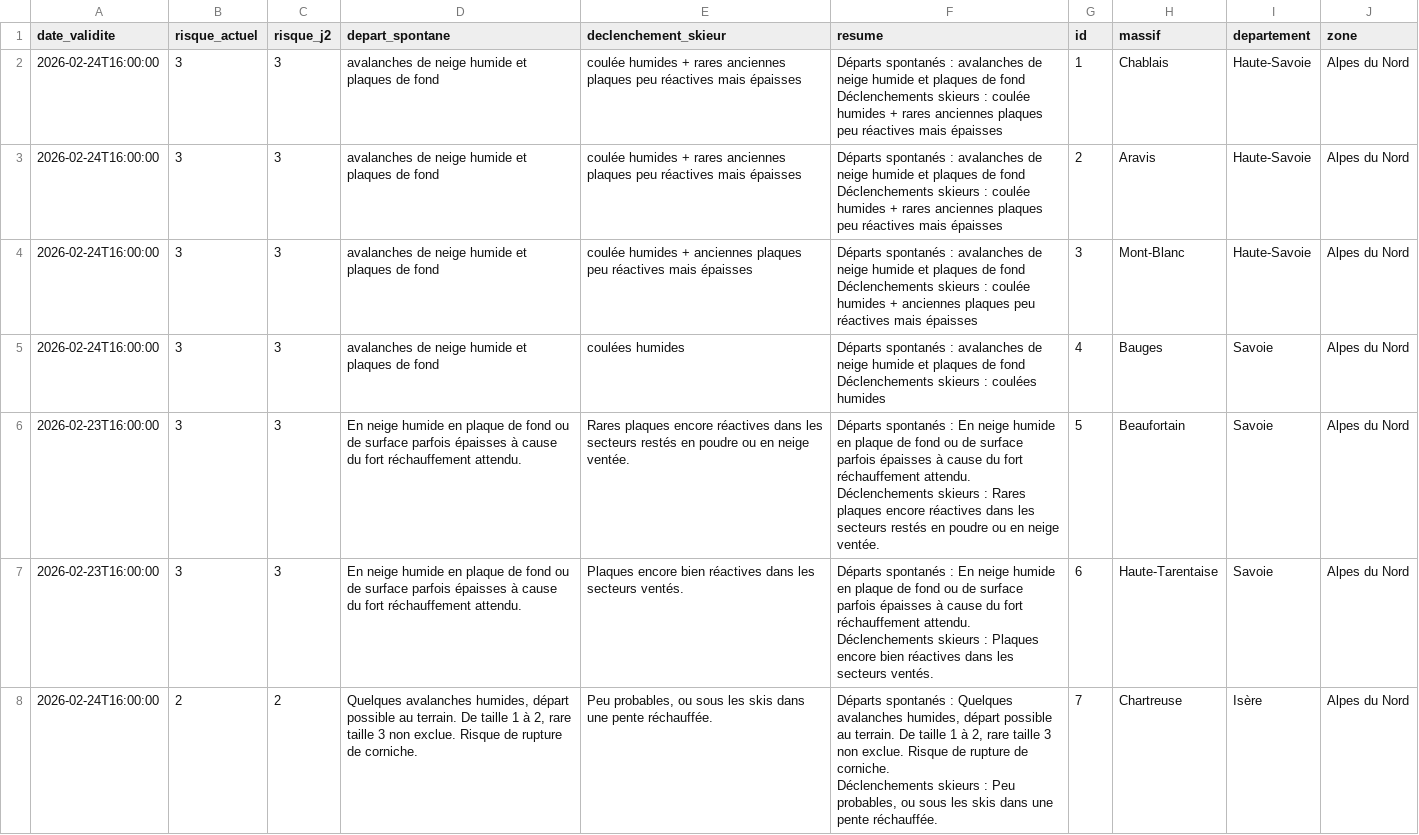
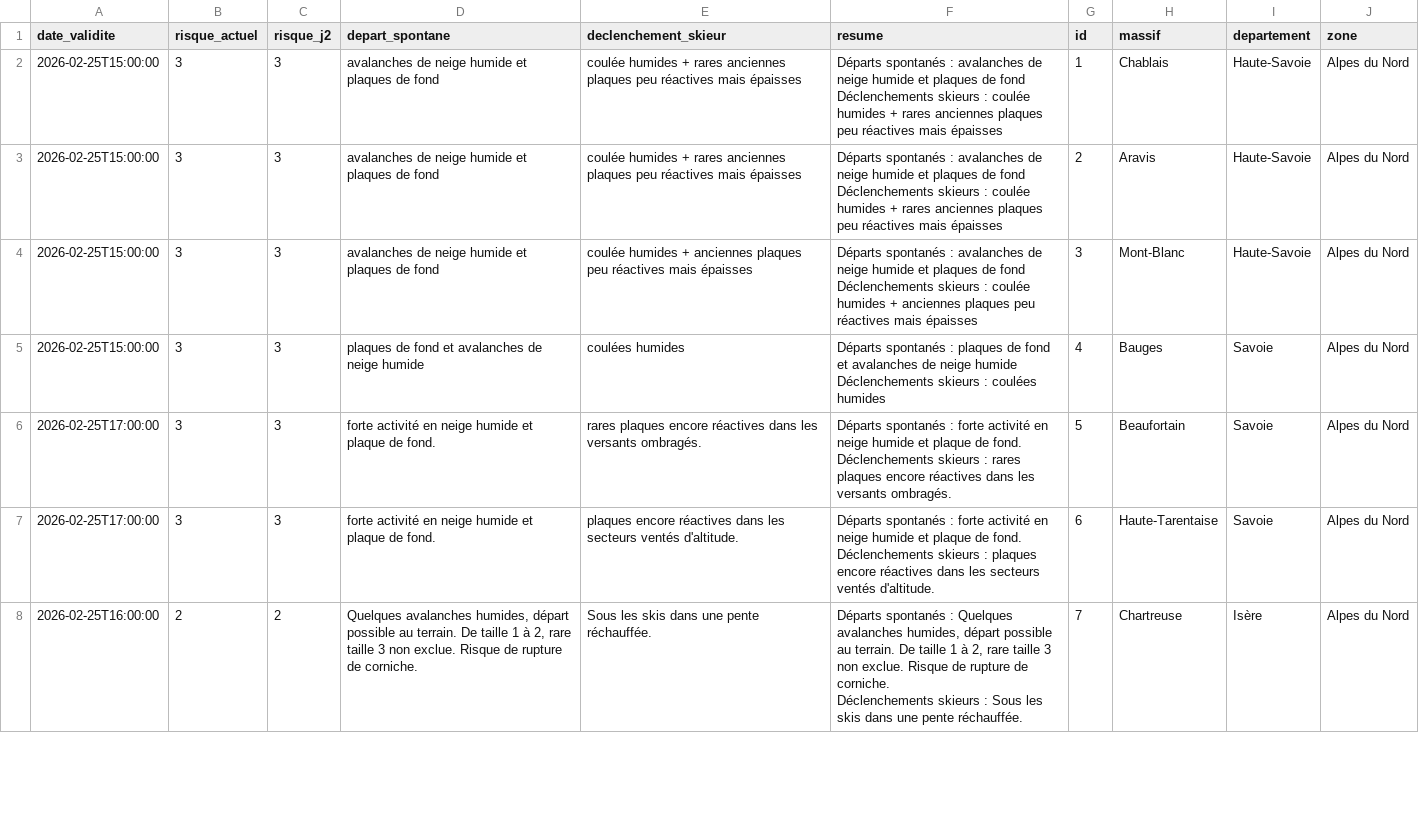
Before and after one commit to Tinevagio/Ski-touring-live, a CSV file: data/bera_latest.csv, drawn as a sheet; only a part is shown; the diff covers the shown part only.

Commit message:
🔄 Update BERA data - 2026-02-25 15:45 UTC

```diff
--- a/data/bera_latest.csv
+++ b/data/bera_latest.csv
@@ -1,15 +1,15 @@
 date_validite,risque_actuel,risque_j2,depart_spontane,declenchement_skieur,resume,id,massif,departement,zone
-2026-02-24T16:00:00,3,3,avalanches de neige humide et plaques de fond,coulée humides + rares anciennes plaques peu réactives mais épaisses,"Départs spontanés : avalanches de neige humide et plaques de fond
-Déclenchements skieurs : coulée humides + rares anciennes plaques peu réactives mais épaisses",1,Chablais,Haute-Savoie,Alpes du Nord
-2026-02-24T16:00:00,3,3,avalanches de neige humide et plaques de fond,coulée humides + rares anciennes plaques peu réactives mais épaisses,"Départs spontanés : avalanches de neige humide et plaques de fond
-Déclenchements skieurs : coulée humides + rares anciennes plaques peu réactives mais épaisses",2,Aravis,Haute-Savoie,Alpes du Nord
-2026-02-24T16:00:00,3,3,avalanches de neige humide et plaques de fond,coulée humides + anciennes plaques peu réactives mais épaisses,"Départs spontanés : avalanches de neige humide et plaques de fond
-Déclenchements skieurs : coulée humides + anciennes plaques peu réactives mais épaisses",3,Mont-Blanc,Haute-Savoie,Alpes du Nord
-2026-02-24T16:00:00,3,3,avalanches de neige humide et plaques de fond,coulées humides,"Départs spontanés : avalanches de neige humide et plaques de fond
-Déclenchements skieurs : coulées humides",4,Bauges,Savoie,Alpes du Nord
-2026-02-23T16:00:00,3,3,En neige humide en plaque de fond ou de surface  parfois épaisses à cause du fort réchauffement attendu.,Rares plaques encore réactives dans les secteurs restés en poudre ou en neige ventée. ,"Départs spontanés : En neige humide en plaque de fond ou de surface  parfois épaisses à cause du fort réchauffement attendu.
-Déclenchements skieurs : Rares plaques encore réactives dans les secteurs restés en poudre ou en neige ventée. ",5,Beaufortain,Savoie,Alpes du Nord
-2026-02-23T16:00:00,3,3,En neige humide en plaque de fond ou de surface  parfois épaisses à cause du fort réchauffement attendu.,Plaques encore bien réactives dans les secteurs ventés. ,"Départs spontanés : En neige humide en plaque de fond ou de surface  parfois épaisses à cause du fort réchauffement attendu.
-Déclenchements skieurs : Plaques encore bien réactives dans les secteurs ventés. ",6,Haute-Tarentaise,Savoie,Alpes du Nord
-2026-02-24T16:00:00,2,2,"Quelques avalanches humides, départ possible au terrain. De taille 1 à 2, rare taille 3 non exclue. Risque de rupture de corniche.","Peu probables, ou sous les skis dans une pente réchauffée.","Départs spontanés : Quelques avalanches humides, départ possible au terrain. De taille 1 à 2, rare taille 3 non exclue. Risque de rupture de corniche.
-Déclenchements skieurs : Peu probables, ou sous les skis dans une pente réchauffée.",7,Chartreuse,Isère,Alpes du Nord
+2026-02-25T15:00:00,3,3,avalanches de neige humide et plaques de fond,coulée humides + rares anciennes plaques peu réactives mais épaisses,"Départs spontanés : avalanches de neige humide et plaques de fond
+Déclenchements skieurs : coulée humides + rares anciennes plaques peu réactives mais épaisses",1,Chablais,Haute-Savoie,Alpes du Nord
+2026-02-25T15:00:00,3,3,avalanches de neige humide et plaques de fond,coulée humides + rares anciennes plaques peu réactives mais épaisses,"Départs spontanés : avalanches de neige humide et plaques de fond
+Déclenchements skieurs : coulée humides + rares anciennes plaques peu réactives mais épaisses",2,Aravis,Haute-Savoie,Alpes du Nord
+2026-02-25T15:00:00,3,3,avalanches de neige humide et plaques de fond,coulée humides + anciennes plaques peu réactives mais épaisses,"Départs spontanés : avalanches de neige humide et plaques de fond
+Déclenchements skieurs : coulée humides + anciennes plaques peu réactives mais épaisses",3,Mont-Blanc,Haute-Savoie,Alpes du Nord
+2026-02-25T15:00:00,3,3,plaques de fond et avalanches de neige humide,coulées humides,"Départs spontanés : plaques de fond et avalanches de neige humide
+Déclenchements skieurs : coulées humides",4,Bauges,Savoie,Alpes du Nord
+2026-02-25T17:00:00,3,3,forte activité en neige humide et plaque de fond. ,rares plaques encore réactives dans les versants ombragés. ,"Départs spontanés : forte activité en neige humide et plaque de fond.
+Déclenchements skieurs : rares plaques encore réactives dans les versants ombragés. ",5,Beaufortain,Savoie,Alpes du Nord
+2026-02-25T17:00:00,3,3,forte activité en neige humide et plaque de fond. ,plaques encore réactives dans les secteurs ventés d'altitude. ,"Départs spontanés : forte activité en neige humide et plaque de fond.
+Déclenchements skieurs : plaques encore réactives dans les secteurs ventés d'altitude. ",6,Haute-Tarentaise,Savoie,Alpes du Nord
+2026-02-25T16:00:00,2,2,"Quelques avalanches humides, départ possible au terrain. De taille 1 à 2, rare taille 3 non exclue. Risque de rupture de corniche.",Sous les skis dans une pente réchauffée.,"Départs spontanés : Quelques avalanches humides, départ possible au terrain. De taille 1 à 2, rare taille 3 non exclue. Risque de rupture de corniche.
+Déclenchements skieurs : Sous les skis dans une pente réchauffée.",7,Chartreuse,Isère,Alpes du Nord
```
Also changed, not shown: 95 edited cells elsewhere in this file.
